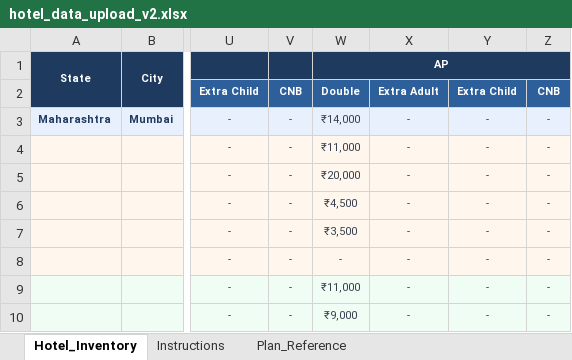
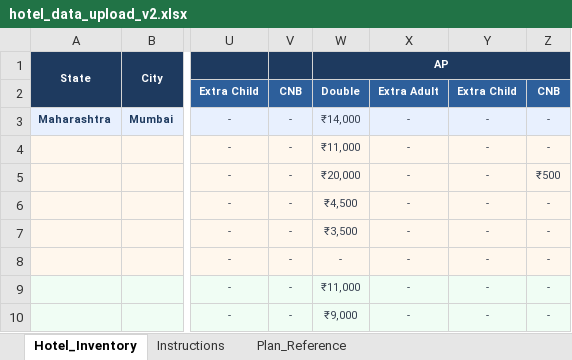
Before and after one commit to rushikesh125/adwait_next, an Excel workbook: public/hotel_data_upload_v2.xlsx, sheet Hotel_Inventory, drawn as a sheet; only a part is shown, gaps mark what is left out; values as stored, in another font and other column widths than the file's, no borders; the diff names each change by its address in the sheet, - before the commit and + after, or states it on an @@ line.

Commit message:
updated UI of hotel-upload

```diff
--- a/public/hotel_data_upload_v2.xlsx (sheet Hotel_Inventory)
+++ b/public/hotel_data_upload_v2.xlsx (sheet Hotel_Inventory)
-Z5: -
+Z5: ₹500
```
Also changed, not shown: 8 other files.
